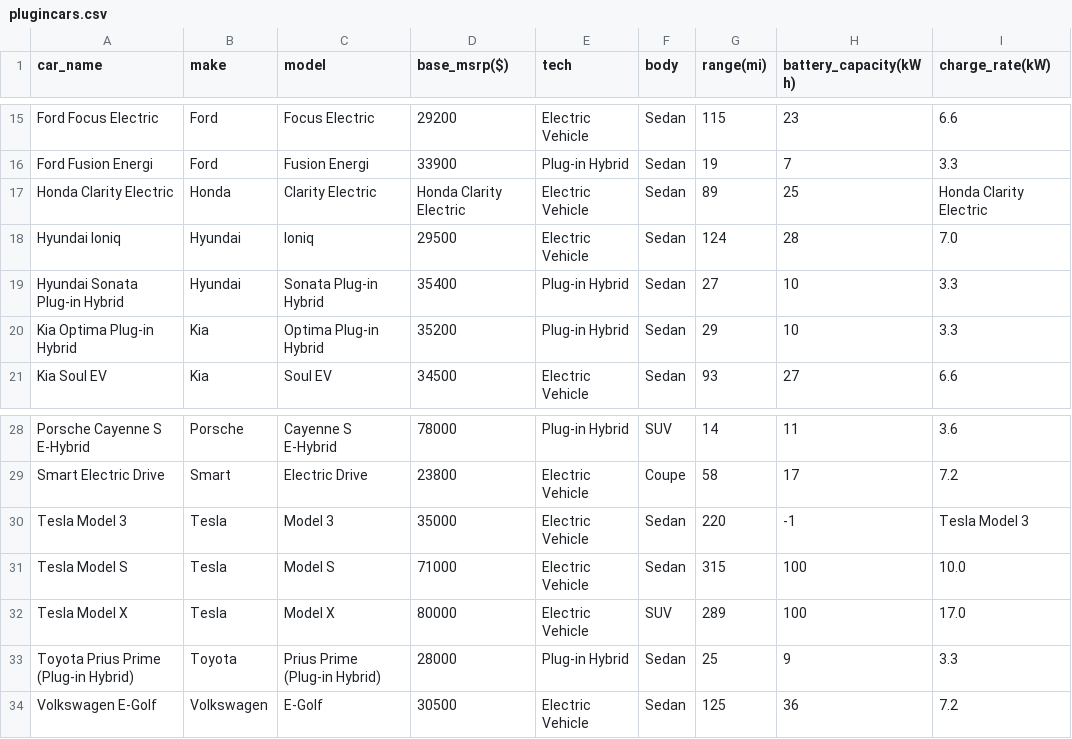
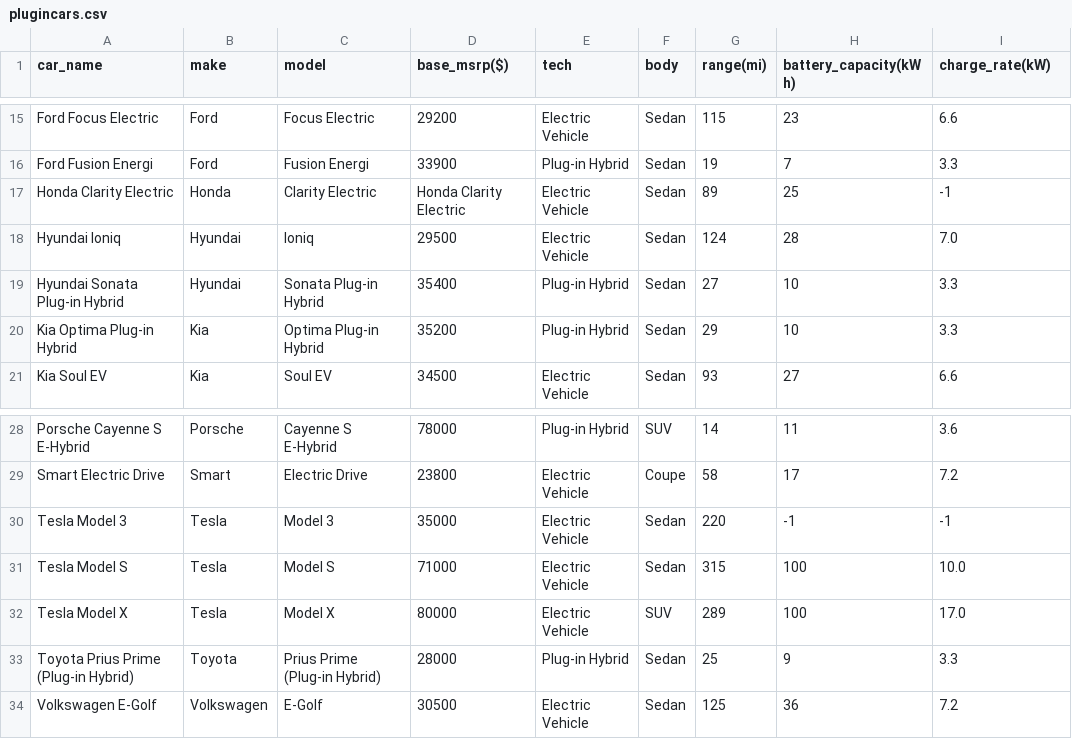
Before and after one commit to Intuitio-OU/VehicleCategorizer, a CSV file: plugincars.csv, drawn as a sheet; only a part is shown, gaps mark what is left out.

```diff
--- a/plugincars.csv
+++ b/plugincars.csv
@@ -16,3 +16,3 @@ Ford Focus Electric,Ford,Focus Electric,29200,Electric Vehicle,Sedan,115,23,6.6
 Ford Fusion Energi,Ford,Fusion Energi,33900,Plug-in Hybrid,Sedan,19,7,3.3
-Honda Clarity Electric,Honda,Clarity Electric,Honda Clarity Electric,Electric Vehicle,Sedan,89,25,Honda Clarity Electric
+Honda Clarity Electric,Honda,Clarity Electric,Honda Clarity Electric,Electric Vehicle,Sedan,89,25,-1
 Hyundai Ioniq,Hyundai,Ioniq,29500,Electric Vehicle,Sedan,124,28,7.0
@@ -29,3 +29,3 @@ Porsche Cayenne S E-Hybrid,Porsche,Cayenne S E-Hybrid,78000,Plug-in Hybrid,SUV,1
 Smart Electric Drive,Smart,Electric Drive,23800,Electric Vehicle,Coupe,58,17,7.2
-Tesla Model 3,Tesla,Model 3,35000,Electric Vehicle,Sedan,220,-1,Tesla Model 3
+Tesla Model 3,Tesla,Model 3,35000,Electric Vehicle,Sedan,220,-1,-1
 Tesla Model S,Tesla,Model S,71000,Electric Vehicle,Sedan,315,100,10.0
```
Also changed, not shown: 2 other files.
